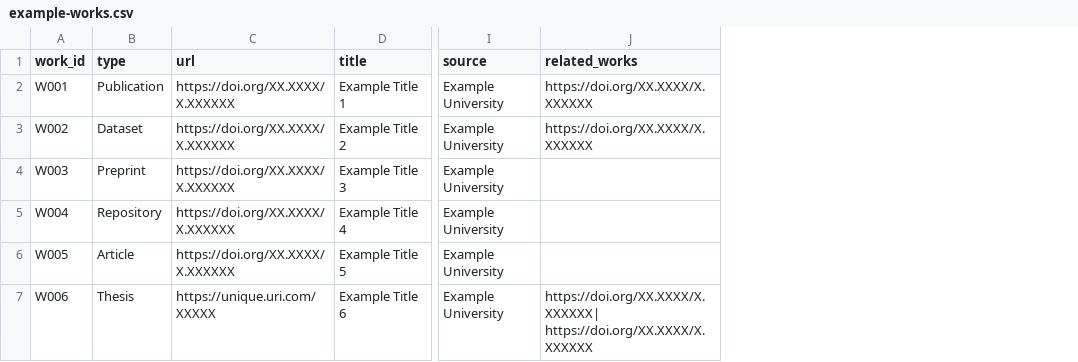
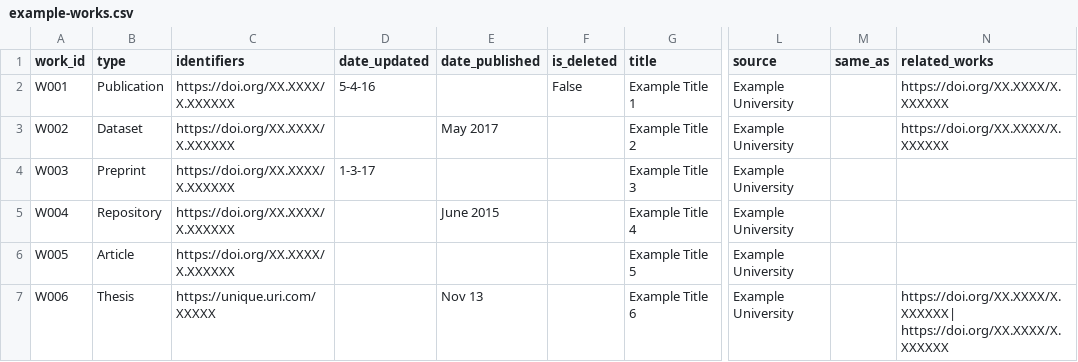
Before and after one commit to laurenbarker/push-to-share, a CSV file: data/example-works.csv, drawn as a sheet; only a part is shown, gaps mark what is left out; the diff names each change by its address in the sheet, - before the commit and + after, or states it on an @@ line.

```diff
--- a/data/example-works.csv
+++ b/data/example-works.csv
+column D (date_updated), rows 2-4: 5-4-16 |  | 1-3-17
+column E (date_published), rows 3-7: May 2017 |  | June 2015 |  | Nov 13
+column F (is_deleted), row 2: False
+column M (same_as), empty
-C1: url
+C1: identifiers
```
Also changed, not shown: data/example-contributors.csv, 4 other files.
